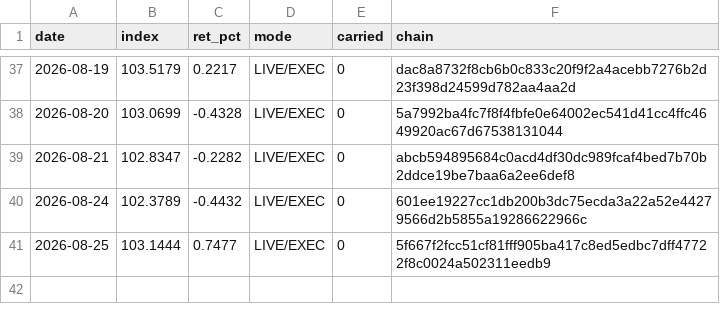
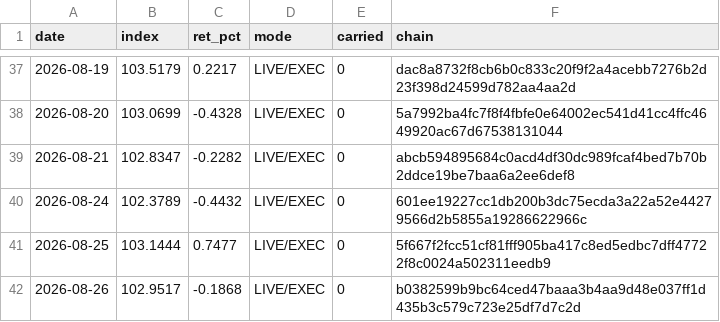
Before and after one commit to hatruz/track-record, a CSV file: track.csv, drawn as a sheet; only a part is shown, gaps mark what is left out; the diff names each change by its address in the sheet, - before the commit and + after, or states it on an @@ line.

```diff
--- a/track.csv
+++ b/track.csv
+row 42: 2026-08-26 | 102.9517 | -0.1868 | LIVE/EXEC | 0 | b0382599b9bc64ced47baaa3b4aa9d48e037ff1d435b3c579c723e25df7d7c2d
```
Also changed, not shown: 1 other file.
